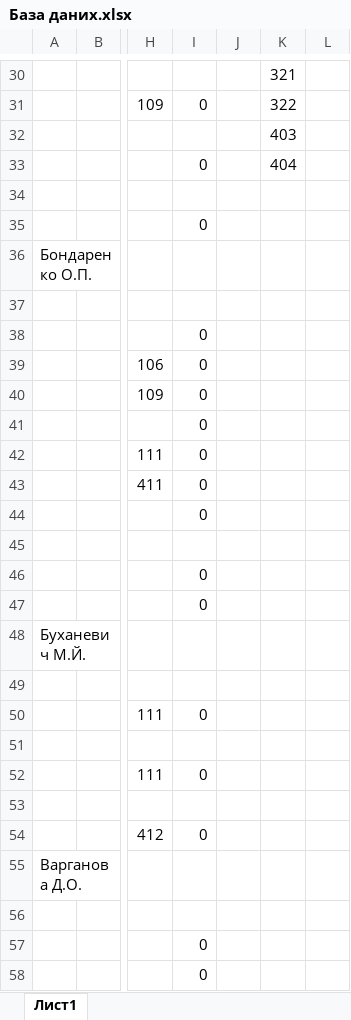
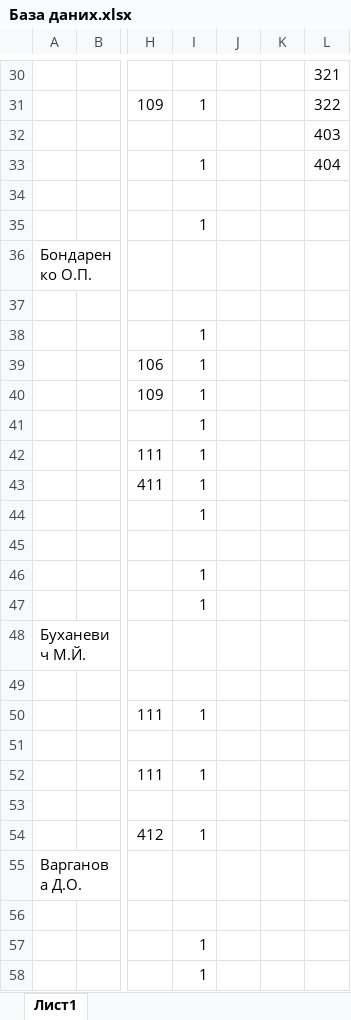
Before and after one commit to DeNice-r/SCP, an Excel workbook: Schedule Calculator Pro/bin/Debug/База даних.xlsx, sheet Лист1, drawn as a sheet; only a part is shown, gaps mark what is left out; values as stored, in another font and other column widths than the file's, no borders; removed rows and columns are numbered as before the commit, all else as after; the diff covers the shown part only; the diff names each change by its address in the sheet, - before the commit and + after, or states it on an @@ line.

```diff
--- a/Schedule Calculator Pro/bin/Debug/База даних.xlsx (sheet Лист1)
+++ b/Schedule Calculator Pro/bin/Debug/База даних.xlsx (sheet Лист1)
+column K, empty
-column L, empty
-I31: 0
+I31: 1
-I33: 0
+I33: 1
-I35: 0
+I35: 1
-I38:I44: 0
+I38:I44: 1
-I46:I47: 0
+I46:I47: 1
-I50: 0
+I50: 1
-I52: 0
+I52: 1
-I54: 0
+I54: 1
-I57:I58: 0
+I57:I58: 1
```
Also changed, not shown: 317 edited cells elsewhere in this sheet, 3 other files.
